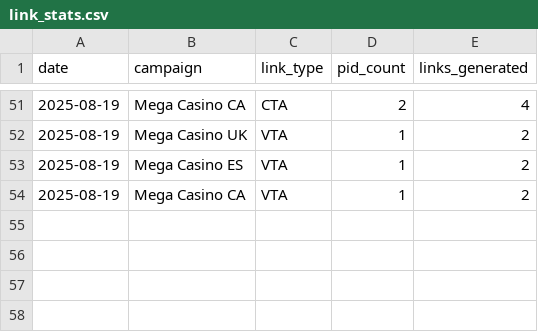
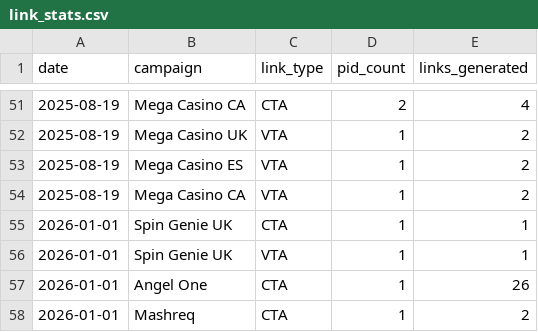
Before and after one commit to kashishtrivedi-lab/Link-Generator, a CSV file: link_stats.csv, drawn as a sheet; only a part is shown, gaps mark what is left out; the diff names each change by its address in the sheet, - before the commit and + after, or states it on an @@ line.

```diff
--- a/link_stats.csv
+++ b/link_stats.csv
+row 55: 2026-01-01 | Spin Genie UK | CTA | 1 | 1
+row 56: 2026-01-01 | Spin Genie UK | VTA | 1 | 1
+row 57: 2026-01-01 | Angel One | CTA | 1 | 26
+row 58: 2026-01-01 | Mashreq | CTA | 1 | 2
```
Also changed, not shown: 3 other files.
